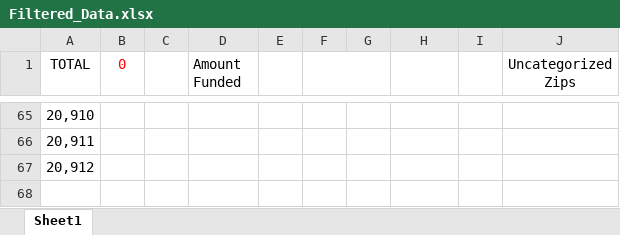
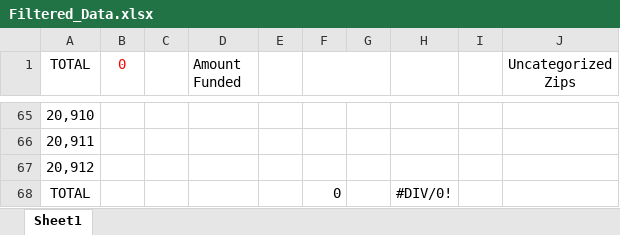
Before and after one commit to DataAids/DataAids.github.io, an Excel workbook: Filtered_Data.xlsx, sheet Sheet1, drawn as a sheet; only a part is shown, gaps mark what is left out; values as stored, in another font and other column widths than the file's, no borders; the diff names each change by its address in the sheet, - before the commit and + after, or states it on an @@ line.

Commit message:
Add files via upload

```diff
--- a/Filtered_Data.xlsx (sheet Sheet1)
+++ b/Filtered_Data.xlsx (sheet Sheet1)
+row 68: TOTAL |  |  |  |  | 0 |  | #DIV/0!
```
